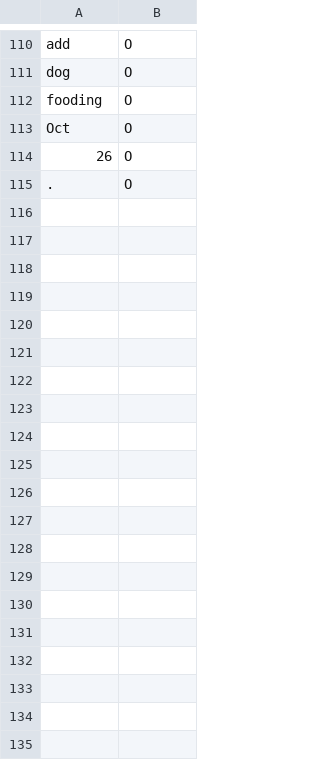
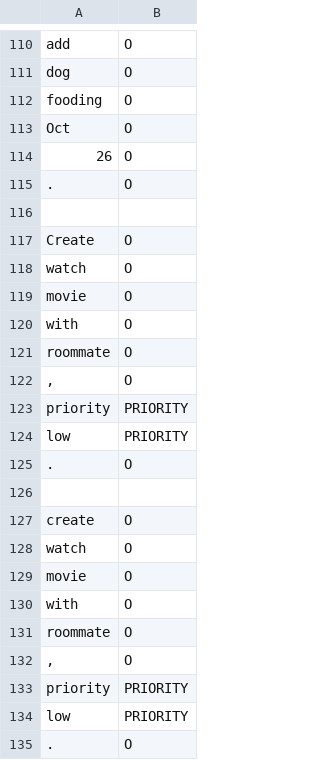
Before and after one commit to cs2103aug2014-w15-2j/main, a TSV file: src/NLPTraining/priority-picker-training-data.tsv, drawn as a sheet; only a part is shown, gaps mark what is left out; the diff covers the shown part only.

```diff
--- a/src/NLPTraining/priority-picker-training-data.tsv
+++ b/src/NLPTraining/priority-picker-training-data.tsv
@@ -115 +115,21 @@ Oct	O
 .	O
+
+Create	O
+watch	O
+movie	O
+with	O
+roommate	O
+,	O
+priority	PRIORITY
+low	PRIORITY
+.	O
+
+create	O
+watch	O
+movie	O
+with	O
+roommate	O
+,	O
+priority	PRIORITY
+low	PRIORITY
+.	O
```
Also changed, not shown: 14 added rows elsewhere in this file, src/NLPTraining/tag-picker-training-data.tsv.
